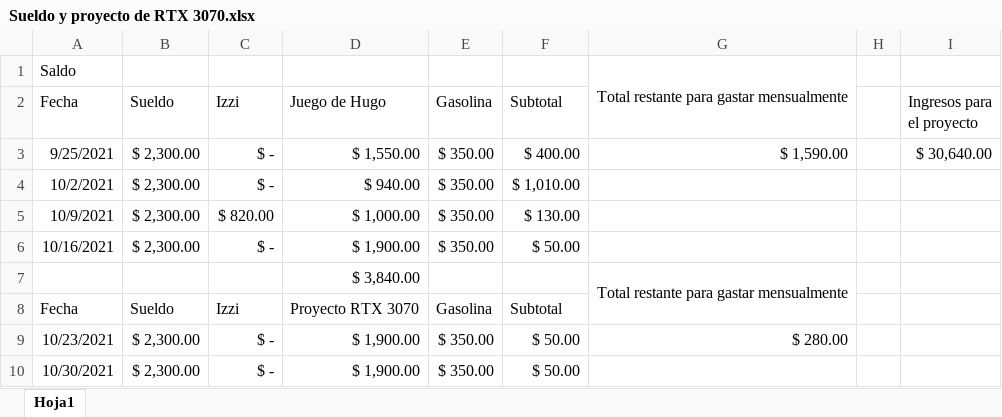
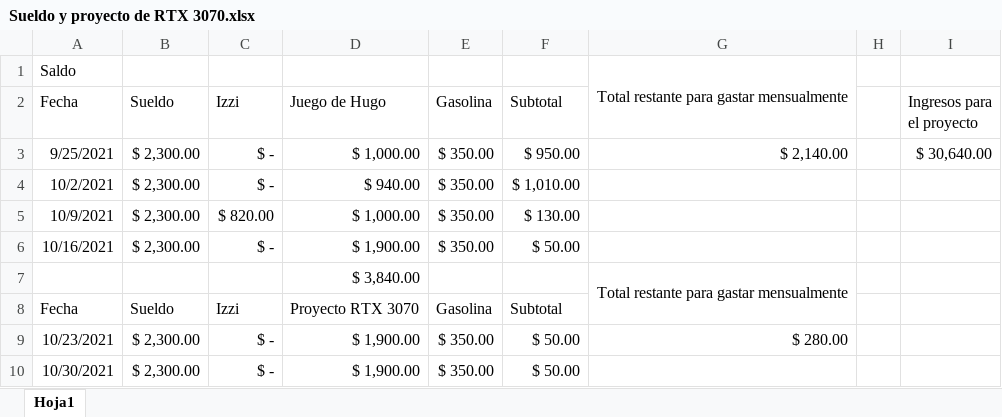
Before and after one commit to Hydra9999414/Cortes, an Excel workbook: Sueldo y proyecto de RTX 3070.xlsx, sheet Hoja1, drawn as a sheet; only a part is shown; values as stored, in another font and other column widths than the file's, no borders; the diff names each change by its address in the sheet, - before the commit and + after, or states it on an @@ line.

Commit message:
DD

```diff
--- a/Sueldo y proyecto de RTX 3070.xlsx (sheet Hoja1)
+++ b/Sueldo y proyecto de RTX 3070.xlsx (sheet Hoja1)
-D3 (Juego de Hugo): $ 1,550.00
+D3 (Juego de Hugo): $ 1,000.00
-F3 (Subtotal): $ 400.00
+F3 (Subtotal): $ 950.00
-G3: $ 1,590.00
+G3: $ 2,140.00
```
